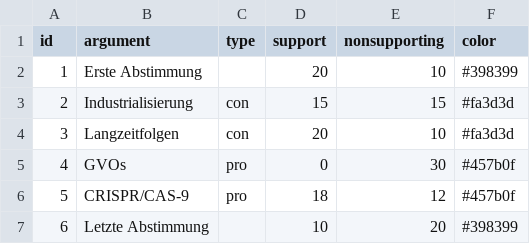
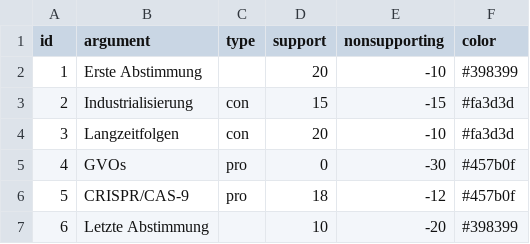
Before and after one commit to chrvt/VEGA_gh, a CSV file: projects/steel_manning/steel_manning/paulus_new.csv, drawn as a sheet.

Commit message:
Update paulus_new.csv

```diff
--- a/projects/steel_manning/steel_manning/paulus_new.csv
+++ b/projects/steel_manning/steel_manning/paulus_new.csv
@@ -1,7 +1,7 @@
 id,argument,type,support,nonsupporting,color
-1,Erste Abstimmung,,20,10,#398399
-2,Industrialisierung,con,15,15,#fa3d3d
-3,Langzeitfolgen,con,20,10,#fa3d3d
-4,GVOs,pro,0,30,#457b0f
-5,CRISPR/CAS-9,pro,18,12,#457b0f
-6,Letzte Abstimmung,,10,20,#398399
+1,Erste Abstimmung,,20,-10,#398399
+2,Industrialisierung,con,15,-15,#fa3d3d
+3,Langzeitfolgen,con,20,-10,#fa3d3d
+4,GVOs,pro,0,-30,#457b0f
+5,CRISPR/CAS-9,pro,18,-12,#457b0f
+6,Letzte Abstimmung,,10,-20,#398399
```
